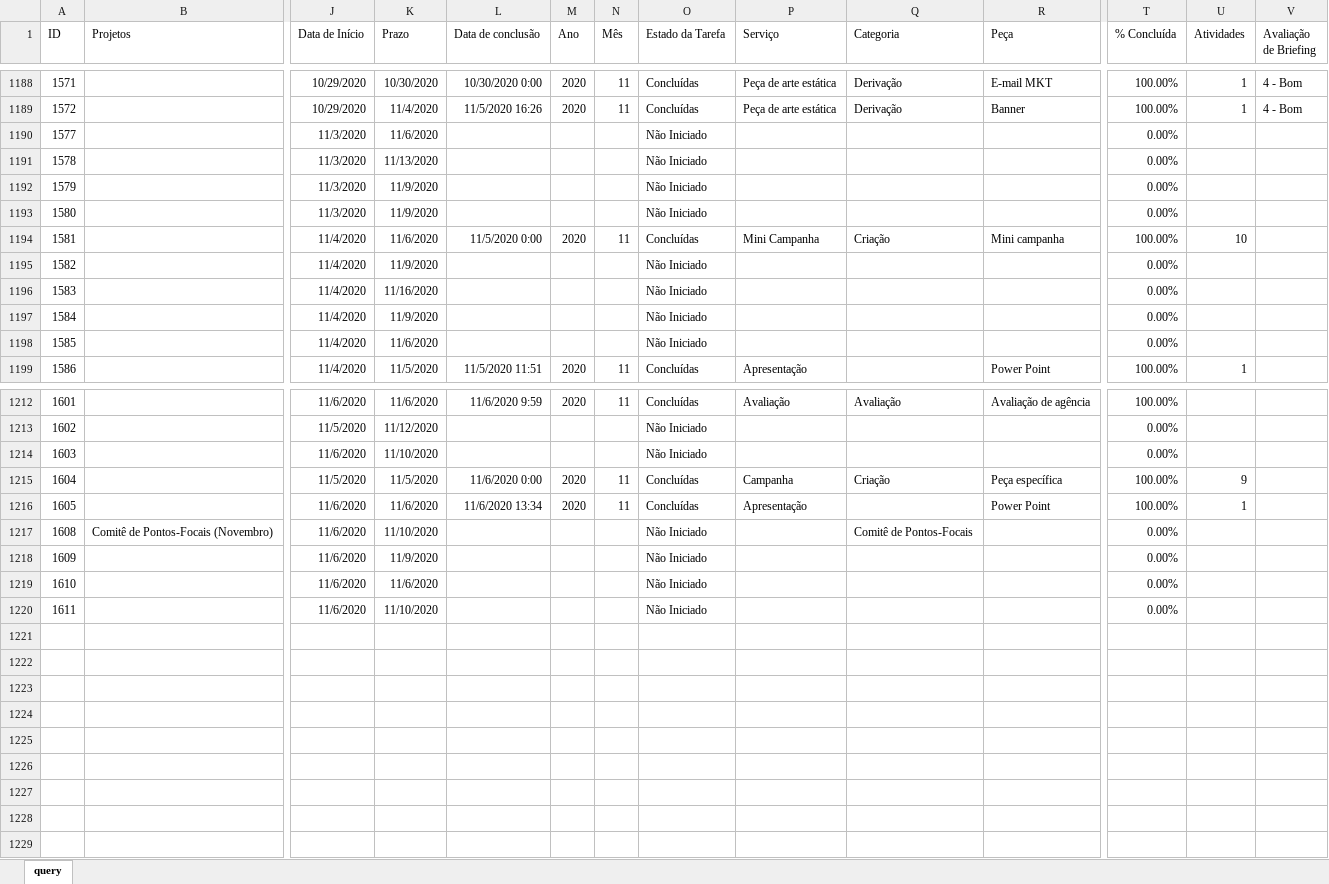
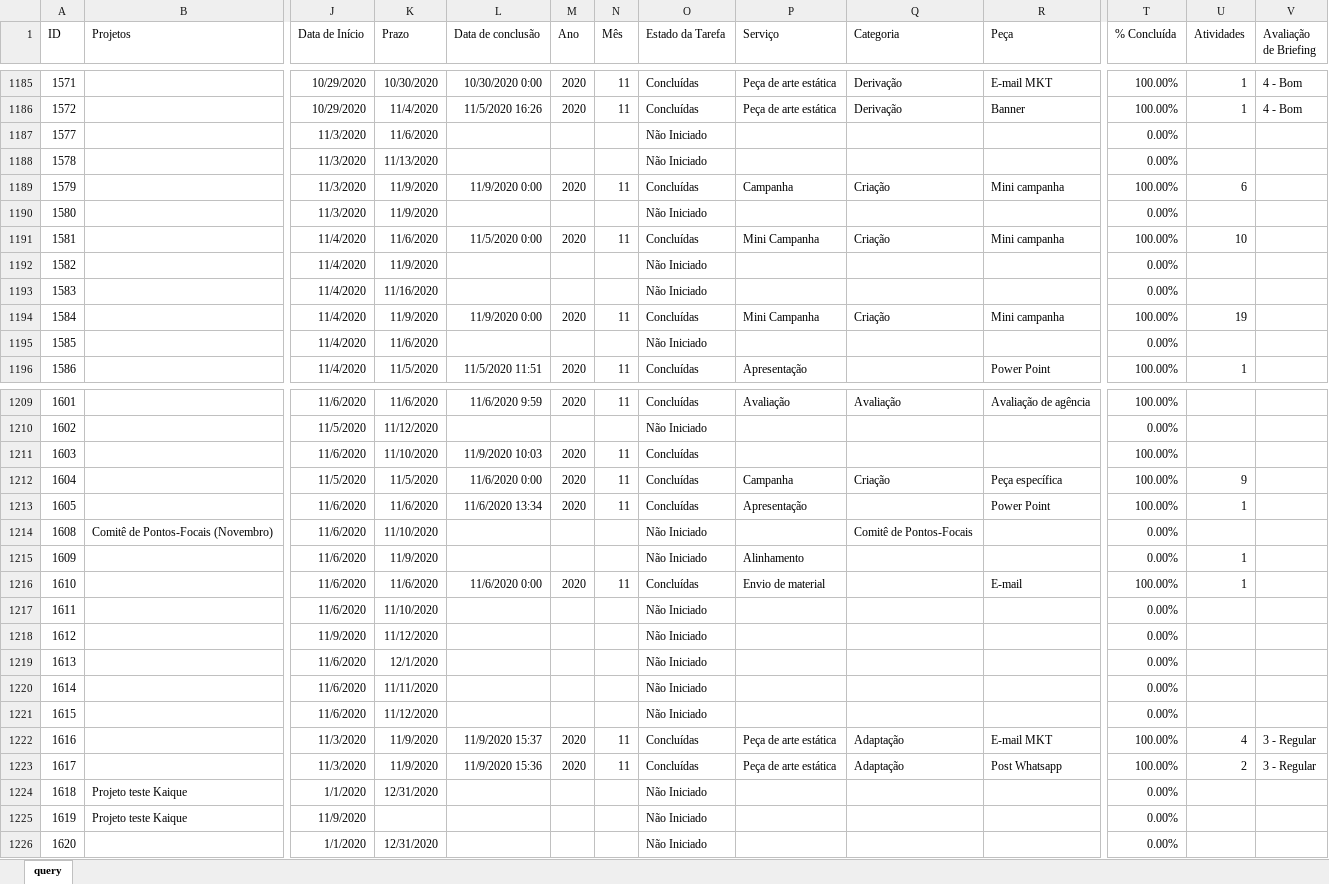
Before and after one commit to pedro-longhin/Repository, an Excel workbook: sharepoint.xlsx, sheet query, drawn as a sheet; only a part is shown, gaps mark what is left out; values as stored, in another font and other column widths than the file's, no borders; table styles not drawn; removed rows and columns are numbered as before the commit, all else as after; rows hold the shown columns only; the diff covers the shown part only; the diff names each change by its address in the sheet, - before the commit and + after, or states it on an @@ line.

Commit message:
sharepoint data

```diff
--- a/sharepoint.xlsx (sheet query)
+++ b/sharepoint.xlsx (sheet query)
-row 1192: 1579 |  | 11/3/2020 | 11/9/2020 |  |  |  | Não Iniciado |  |  |  | 0.00%
+row 1189: 1579 |  | 11/3/2020 | 11/9/2020 | 11/9/2020 0:00 | 2020 | 11 | Concluídas | Campanha | Criação | Mini campanha | 100.00% | 6
-row 1197: 1584 |  | 11/4/2020 | 11/9/2020 |  |  |  | Não Iniciado |  |  |  | 0.00%
+row 1194: 1584 |  | 11/4/2020 | 11/9/2020 | 11/9/2020 0:00 | 2020 | 11 | Concluídas | Mini Campanha | Criação | Mini campanha | 100.00% | 19
-L1211 (Data de conclusão): (empty)
+L1211 (Data de conclusão): 11/9/2020 10:03
-M1211 (Ano): (empty)
+M1211 (Ano): 2020
-N1211 (Mês): (empty)
+N1211 (Mês): 11
-O1211 (Estado da Tarefa): Não Iniciado
+O1211 (Estado da Tarefa): Concluídas
-T1211 (% Concluída): 0.00%
+T1211 (% Concluída): 100.00%
-P1215 (Serviço): (empty)
+P1215 (Serviço): Alinhamento
-U1215:U1216 (Atividades): (empty)
+U1215:U1216 (Atividades): 1
-L1216 (Data de conclusão): (empty)
+L1216 (Data de conclusão): 11/6/2020 0:00
-M1216 (Ano): (empty)
+M1216 (Ano): 2020
-N1216 (Mês): (empty)
+N1216 (Mês): 11
-O1216 (Estado da Tarefa): Não Iniciado
+O1216 (Estado da Tarefa): Concluídas
-P1216 (Serviço): (empty)
+P1216 (Serviço): Envio de material
-R1216 (Peça): (empty)
+R1216 (Peça): E-mail
-T1216 (% Concluída): 0.00%
+T1216 (% Concluída): 100.00%
+row 1218: 1612 |  | 11/9/2020 | 11/12/2020 |  |  |  | Não Iniciado |  |  |  | 0.00%
+row 1219: 1613 |  | 11/6/2020 | 12/1/2020 |  |  |  | Não Iniciado |  |  |  | 0.00%
+row 1220: 1614 |  | 11/6/2020 | 11/11/2020 |  |  |  | Não Iniciado |  |  |  | 0.00%
+row 1221: 1615 |  | 11/6/2020 | 11/12/2020 |  |  |  | Não Iniciado |  |  |  | 0.00%
+row 1222: 1616 |  | 11/3/2020 | 11/9/2020 | 11/9/2020 15:37 | 2020 | 11 | Concluídas | Peça de arte estática | Adaptação | E-mail MKT | 100.00% | 4 | 3 - Regular
+row 1223: 1617 |  | 11/3/2020 | 11/9/2020 | 11/9/2020 15:36 | 2020 | 11 | Concluídas | Peça de arte estática | Adaptação | Post Whatsapp | 100.00% | 2 | 3 - Regular
+row 1224: 1618 | Projeto teste Kaique | 1/1/2020 | 12/31/2020 |  |  |  | Não Iniciado |  |  |  | 0.00%
+row 1225: 1619 | Projeto teste Kaique | 11/9/2020 |  |  |  |  | Não Iniciado |  |  |  | 0.00%
+row 1226: 1620 |  | 1/1/2020 | 12/31/2020 |  |  |  | Não Iniciado |  |  |  | 0.00%
```
Also changed, not shown: 1 added row, 4 removed rows and 37 edited cells elsewhere in this sheet.
